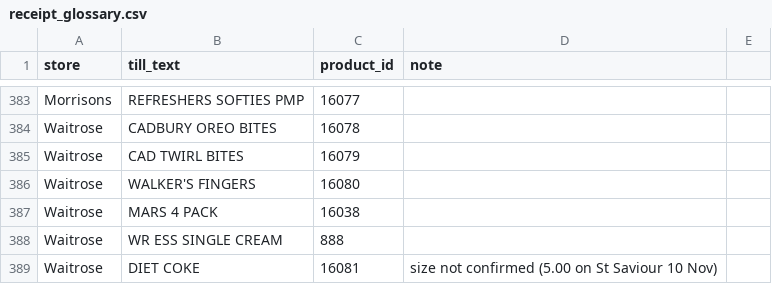
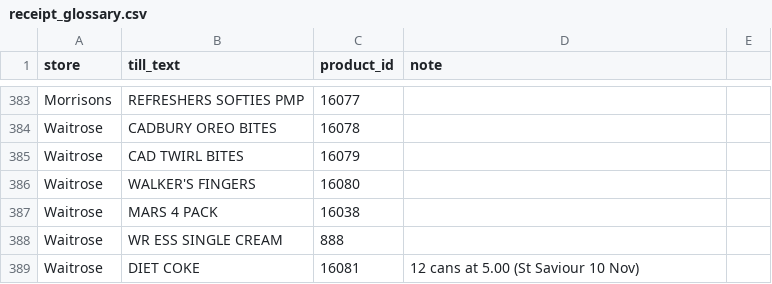
Before and after one commit to Predator1960/JerseyBasket, a CSV file: marketing-tools/receipt_glossary.csv, drawn as a sheet; only a part is shown, gaps mark what is left out.

```diff
--- a/marketing-tools/receipt_glossary.csv
+++ b/marketing-tools/receipt_glossary.csv
@@ -388,2 +388,2 @@ Waitrose,MARS 4 PACK,16038,
 Waitrose,WR ESS SINGLE CREAM,888,
-Waitrose,DIET COKE,16081,size not confirmed (5.00 on St Saviour 10 Nov)
+Waitrose,DIET COKE,16081,12 cans at 5.00 (St Saviour 10 Nov)
```
Also changed, not shown: 1 other file.
